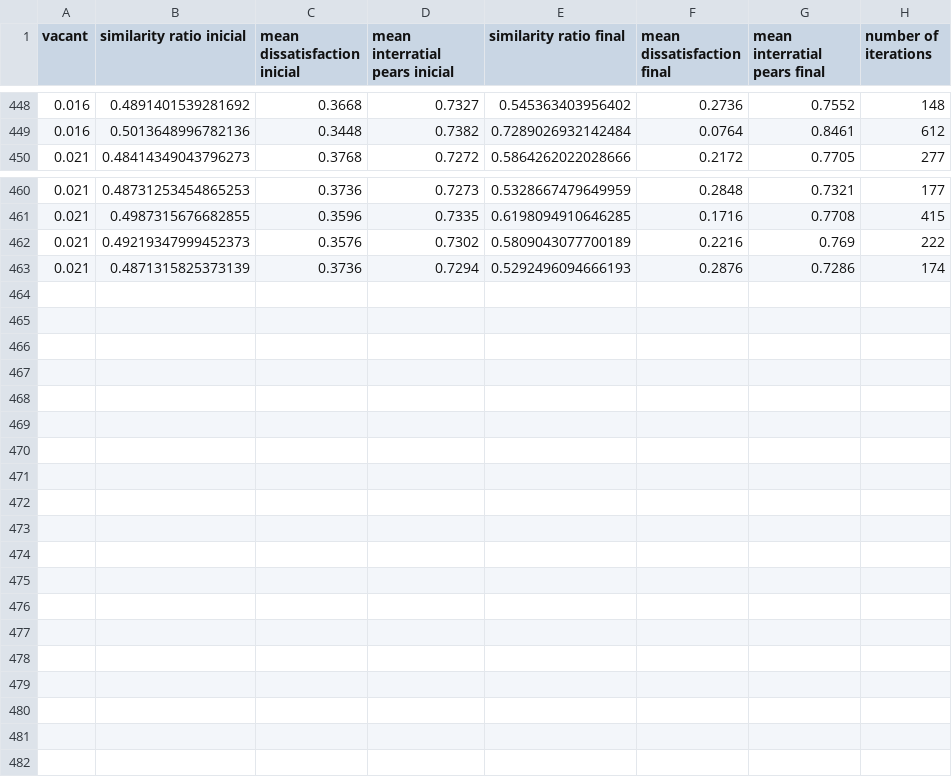
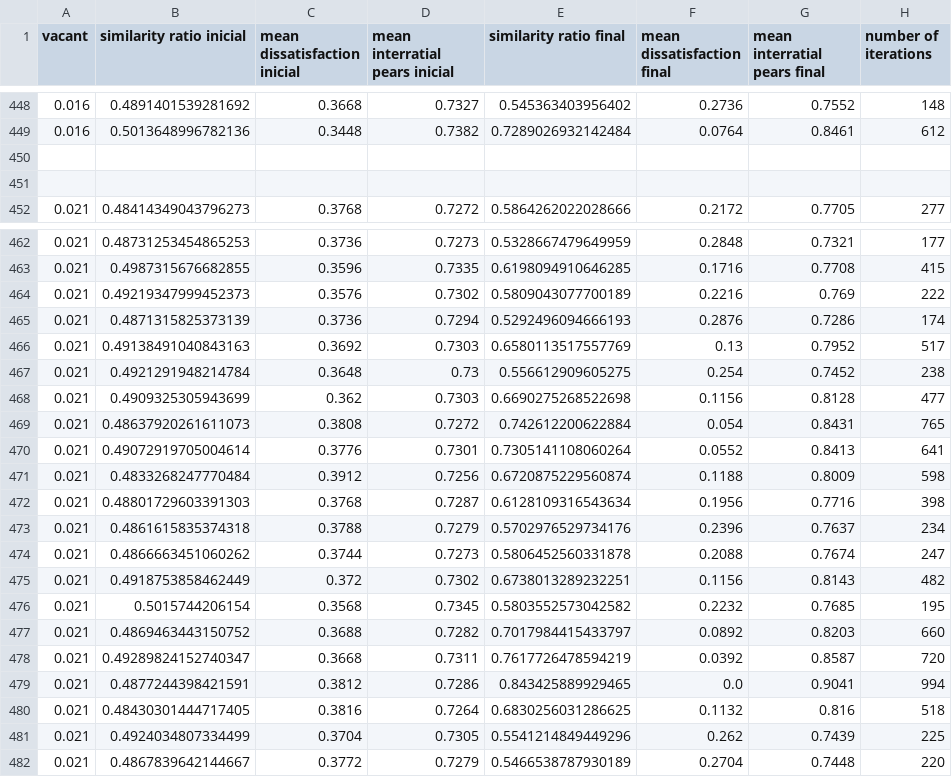
Before and after one commit to quimort/schellings-model, a CSV file: schelling_values_100.csv, drawn as a sheet; only a part is shown, gaps mark what is left out.

Commit message:
new

```diff
--- a/schelling_values_100.csv
+++ b/schelling_values_100.csv
@@ -449,2 +449,4 @@ vacant;similarity ratio inicial;mean dissatisfaction inicial;mean interratial pe
 0.016;0.5013648996782136;0.3448;0.7382;0.7289026932142484;0.0764;0.8461;612
+
+
 0.021;0.48414349043796273;0.3768;0.7272;0.5864262022028666;0.2172;0.7705;277
@@ -463 +465,18 @@ vacant;similarity ratio inicial;mean dissatisfaction inicial;mean interratial pe
 0.021;0.4871315825373139;0.3736;0.7294;0.5292496094666193;0.2876;0.7286;174
+0.021;0.49138491040843163;0.3692;0.7303;0.6580113517557769;0.13;0.7952;517
+0.021;0.4921291948214784;0.3648;0.73;0.556612909605275;0.254;0.7452;238
+0.021;0.4909325305943699;0.362;0.7303;0.6690275268522698;0.1156;0.8128;477
+0.021;0.48637920261611073;0.3808;0.7272;0.742612200622884;0.054;0.8431;765
+0.021;0.49072919705004614;0.3776;0.7301;0.7305141108060264;0.0552;0.8413;641
+0.021;0.4833268247770484;0.3912;0.7256;0.6720875229560874;0.1188;0.8009;598
+0.021;0.48801729603391303;0.3768;0.7287;0.6128109316543634;0.1956;0.7716;398
+0.021;0.4861615835374318;0.3788;0.7279;0.5702976529734176;0.2396;0.7637;234
+0.021;0.4866663451060262;0.3744;0.7273;0.5806452560331878;0.2088;0.7674;247
+0.021;0.4918753858462449;0.372;0.7302;0.6738013289232251;0.1156;0.8143;482
+0.021;0.5015744206154;0.3568;0.7345;0.5803552573042582;0.2232;0.7685;195
+0.021;0.4869463443150752;0.3688;0.7282;0.7017984415433797;0.0892;0.8203;660
+0.021;0.49289824152740347;0.3668;0.7311;0.7617726478594219;0.0392;0.8587;720
+0.021;0.4877244398421591;0.3812;0.7286;0.843425889929465;0.0;0.9041;994
+0.021;0.48430301444717405;0.3816;0.7264;0.6830256031286625;0.1132;0.816;518
+0.021;0.4924034807334499;0.3704;0.7305;0.5541214849449296;0.262;0.7439;225
+0.021;0.4867839642144667;0.3772;0.7279;0.5466538787930189;0.2704;0.7448;220
```
